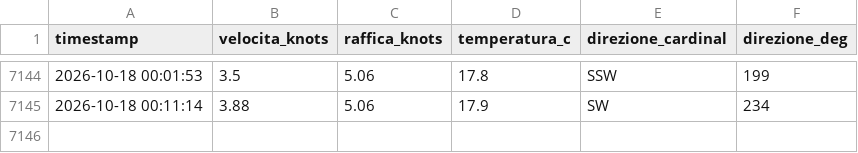
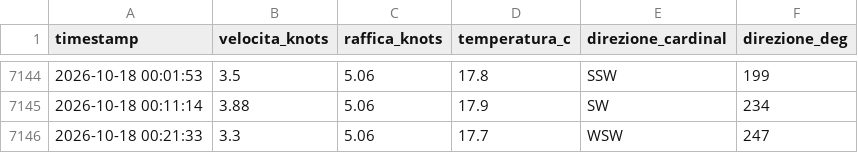
Before and after one commit to bubestube/Wind-PP, a CSV file: porto_pollo_wind_history.csv, drawn as a sheet; only a part is shown, gaps mark what is left out.

```diff
--- a/porto_pollo_wind_history.csv
+++ b/porto_pollo_wind_history.csv
@@ -7145 +7145,2 @@ timestamp,velocita_knots,raffica_knots,temperatura_c,direzione_cardinal,direzion
 2026-10-18 00:11:14,3.88,5.06,17.9,SW,234
+2026-10-18 00:21:33,3.3,5.06,17.7,WSW,247
```
